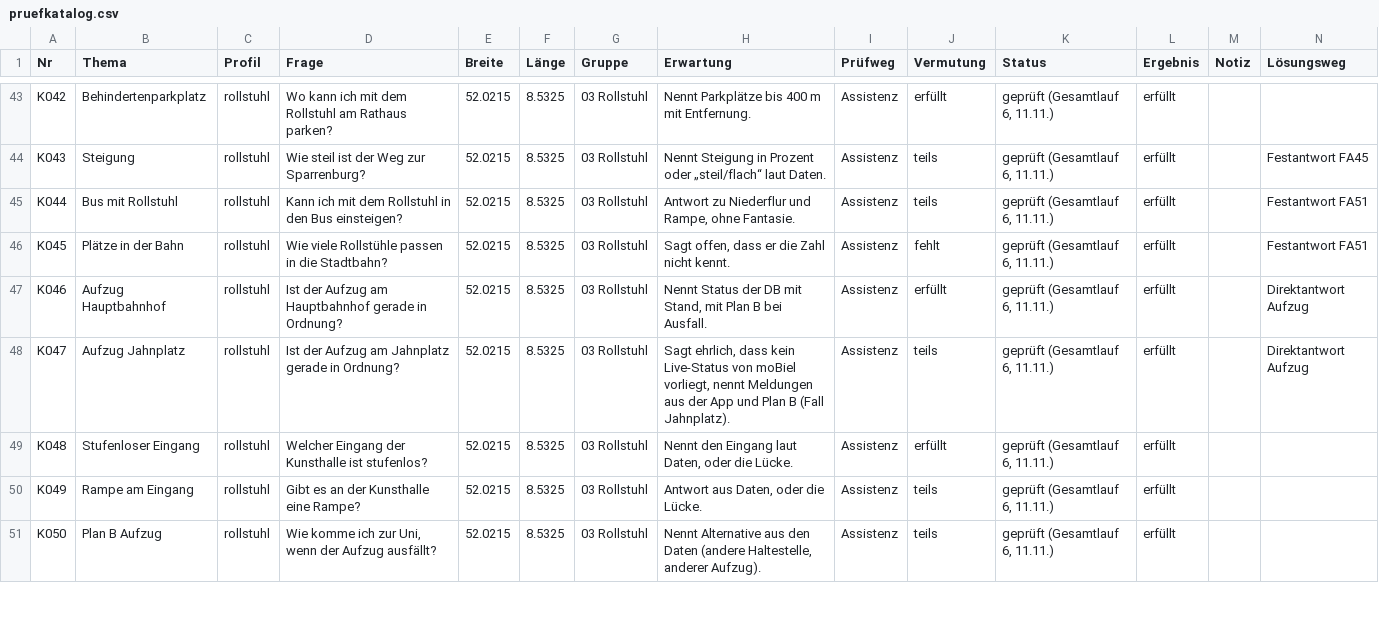
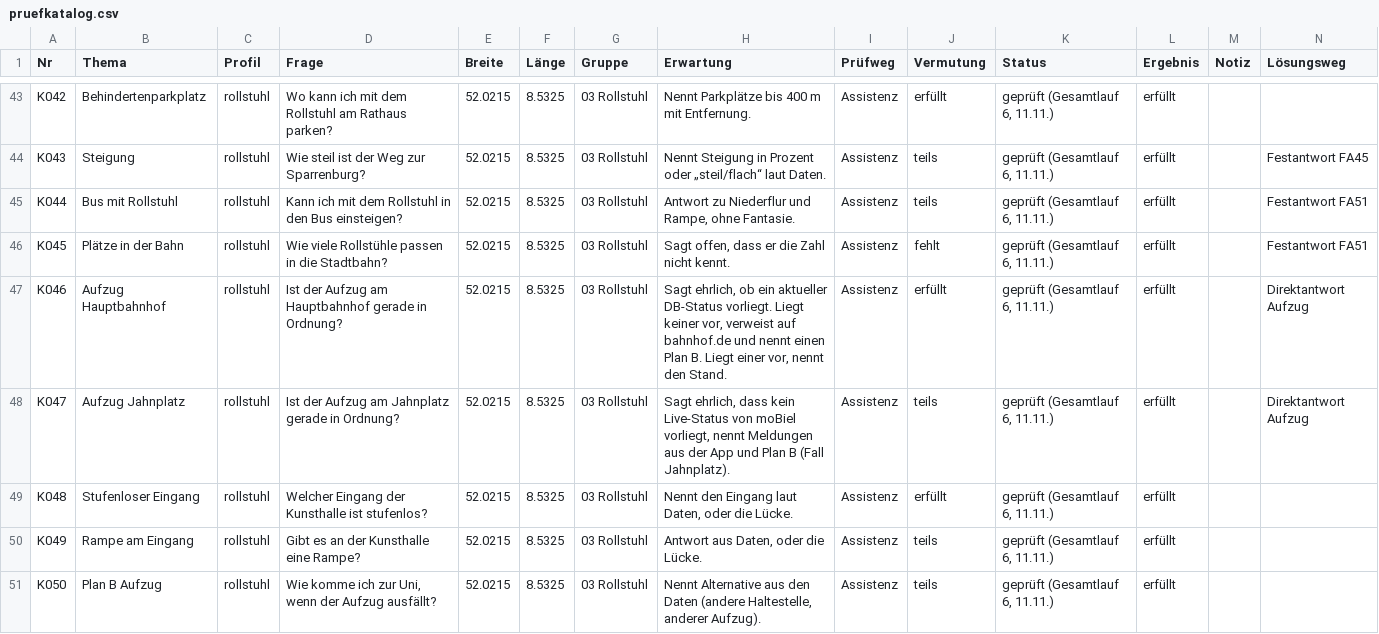
Before and after one commit to mpaulussen/flowtown, a CSV file: server/pruefkatalog.csv, drawn as a sheet; only a part is shown, gaps mark what is left out.

```diff
--- a/server/pruefkatalog.csv
+++ b/server/pruefkatalog.csv
@@ -46,3 +46,3 @@
 "K045";"Plätze in der Bahn";"rollstuhl";"Wie viele Rollstühle passen in die Stadtbahn?";"52.0215";"8.5325";"03 Rollstuhl";"Sagt offen, dass er die Zahl nicht kennt.";"Assistenz";"fehlt";"geprüft (Gesamtlauf 6, 11.11.)";"erfüllt";"";"Festantwort FA51"
-"K046";"Aufzug Hauptbahnhof";"rollstuhl";"Ist der Aufzug am Hauptbahnhof gerade in Ordnung?";"52.0215";"8.5325";"03 Rollstuhl";"Nennt Status der DB mit Stand, mit Plan B bei Ausfall.";"Assistenz";"erfüllt";"geprüft (Gesamtlauf 6, 11.11.)";"erfüllt";"";"Direktantwort Aufzug"
+"K046";"Aufzug Hauptbahnhof";"rollstuhl";"Ist der Aufzug am Hauptbahnhof gerade in Ordnung?";"52.0215";"8.5325";"03 Rollstuhl";"Sagt ehrlich, ob ein aktueller DB-Status vorliegt. Liegt keiner vor, verweist auf bahnhof.de und nennt einen Plan B. Liegt einer vor, nennt den Stand.";"Assistenz";"erfüllt";"geprüft (Gesamtlauf 6, 11.11.)";"erfüllt";"";"Direktantwort Aufzug"
 "K047";"Aufzug Jahnplatz";"rollstuhl";"Ist der Aufzug am Jahnplatz gerade in Ordnung?";"52.0215";"8.5325";"03 Rollstuhl";"Sagt ehrlich, dass kein Live-Status von moBiel vorliegt, nennt Meldungen aus der App und Plan B (Fall Jahnplatz).";"Assistenz";"teils";"geprüft (Gesamtlauf 6, 11.11.)";"erfüllt";"";"Direktantwort Aufzug"
```
